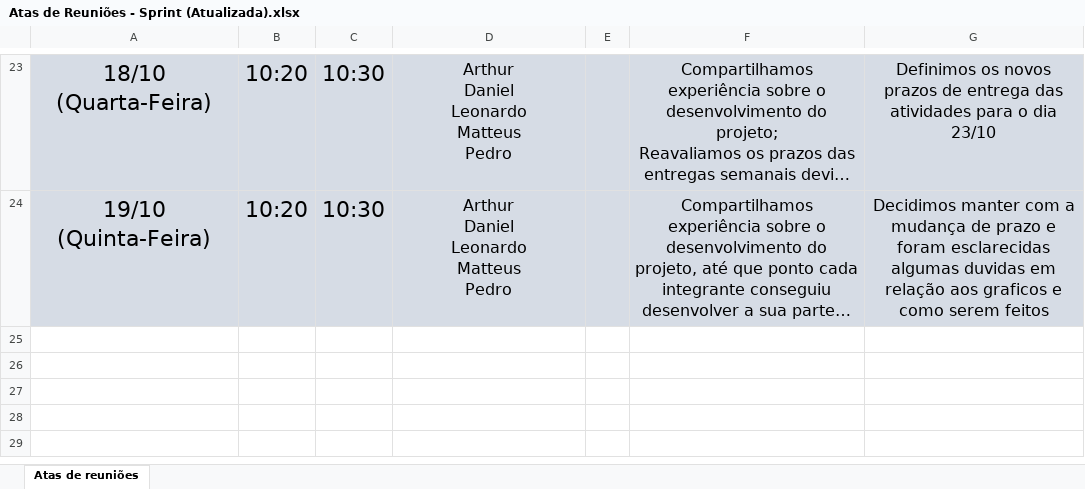
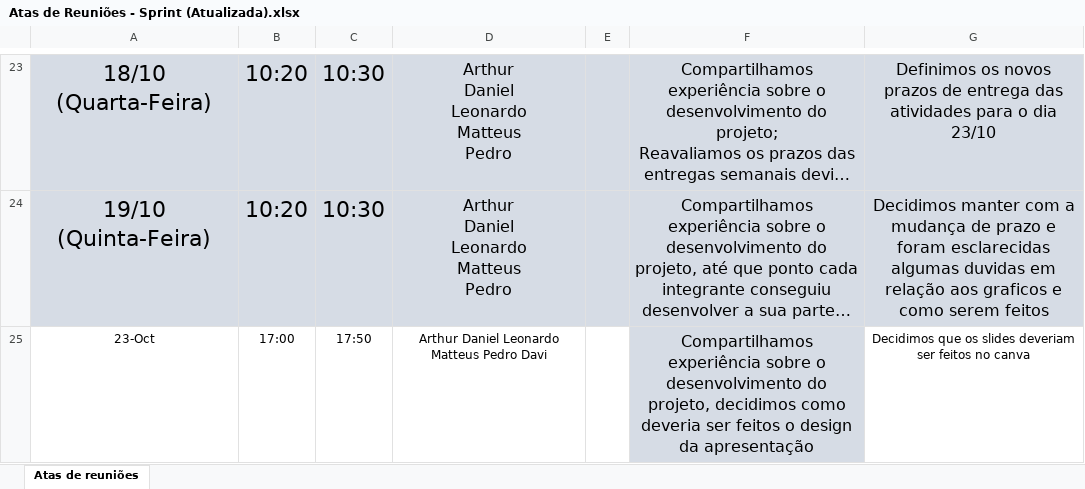
Before and after one commit to leoooRodrigues/MushRoomCompany, an Excel workbook: Documentação/Atas/Atas de Reuniões - Sprint (Atualizada).xlsx, sheet Atas de reuniões, drawn as a sheet; only a part is shown, gaps mark what is left out; long unchanged cells end in …; values as stored, in another font and other column widths than the file's, no borders; the diff names each change by its address in the sheet, - before the commit and + after, or states it on an @@ line.

```diff
--- a/Documentação/Atas/Atas de Reuniões - Sprint (Atualizada).xlsx (sheet Atas de reuniões)
+++ b/Documentação/Atas/Atas de Reuniões - Sprint (Atualizada).xlsx (sheet Atas de reuniões)
+row 25: 23-Oct | 17:00 | 17:50 | Arthur Daniel Leonardo Matteus Pedro Davi |  | Compartilhamos experiência sobre o desenvolvimento do projeto, decidimos como deveria ser feitos o design da apresentação | Decidimos que os slides deveriam ser feitos no canva
```
Also changed, not shown: 6 other files.
